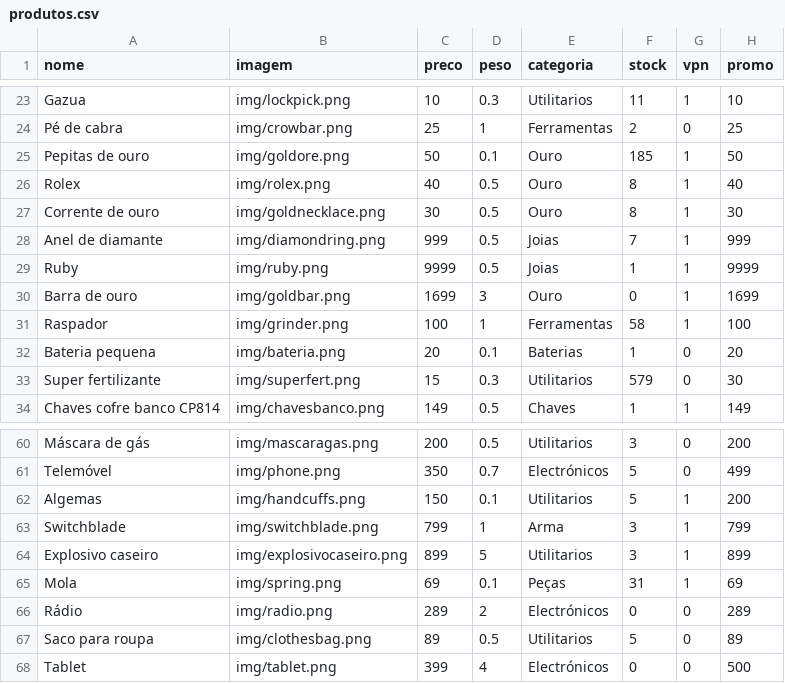
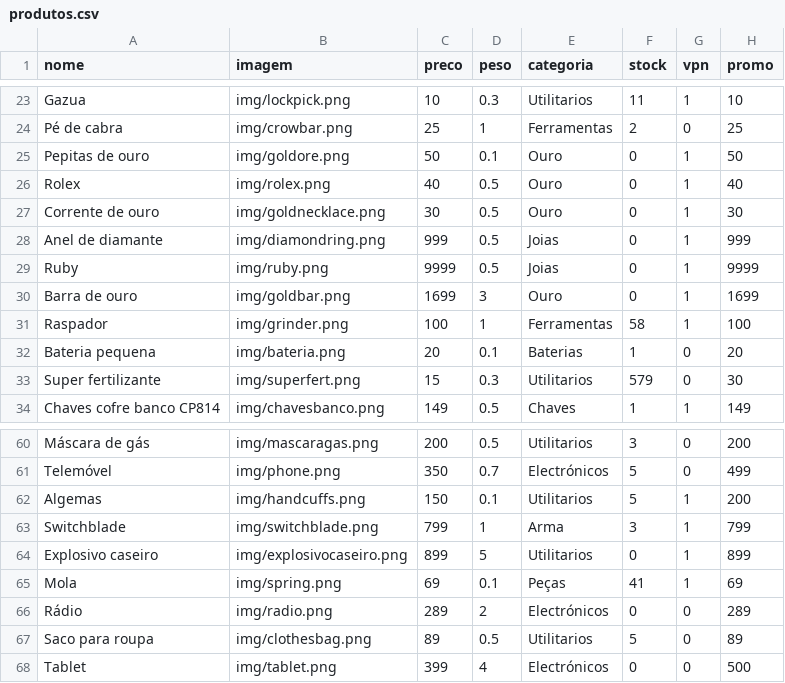
Before and after one commit to limpinh0/esperanzabuy, a CSV file: produtos.csv, drawn as a sheet; only a part is shown, gaps mark what is left out.

Commit message:
act stock

```diff
--- a/produtos.csv
+++ b/produtos.csv
@@ -24,7 +24,7 @@ Gazua,img/lockpick.png,10,0.3,Utilitarios,11,1,10
 Pé de cabra,img/crowbar.png,25,1,Ferramentas,2,0,25
-Pepitas de ouro,img/goldore.png,50,0.1,Ouro,185,1,50
-Rolex,img/rolex.png,40,0.5,Ouro,8,1,40
-Corrente de ouro,img/goldnecklace.png,30,0.5,Ouro,8,1,30
-Anel de diamante,img/diamondring.png,999,0.5,Joias,7,1,999
-Ruby,img/ruby.png,9999,0.5,Joias,1,1,9999
+Pepitas de ouro,img/goldore.png,50,0.1,Ouro,0,1,50
+Rolex,img/rolex.png,40,0.5,Ouro,0,1,40
+Corrente de ouro,img/goldnecklace.png,30,0.5,Ouro,0,1,30
+Anel de diamante,img/diamondring.png,999,0.5,Joias,0,1,999
+Ruby,img/ruby.png,9999,0.5,Joias,0,1,9999
 Barra de ouro,img/goldbar.png,1699,3,Ouro,0,1,1699
@@ -63,4 +63,4 @@ Algemas,img/handcuffs.png,150,0.1,Utilitarios,5,1,200
 Switchblade,img/switchblade.png,799,1,Arma,3,1,799
-Explosivo caseiro,img/explosivocaseiro.png,899,5,Utilitarios,3,1,899
-Mola,img/spring.png,69,0.1,Peças,31,1,69
+Explosivo caseiro,img/explosivocaseiro.png,899,5,Utilitarios,0,1,899
+Mola,img/spring.png,69,0.1,Peças,41,1,69
 Rádio,img/radio.png,289,2,Electrónicos,0,0,289
```
